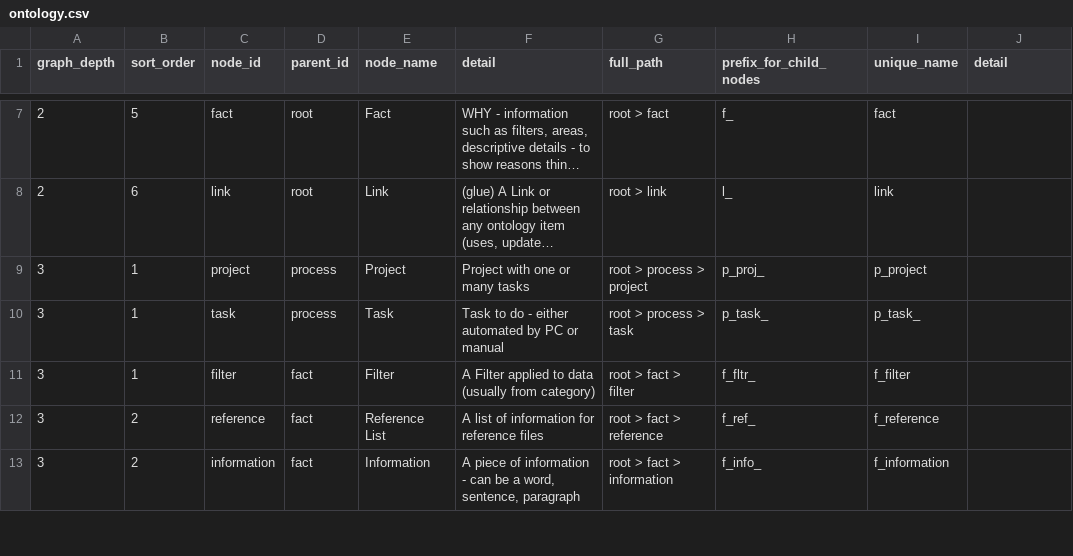
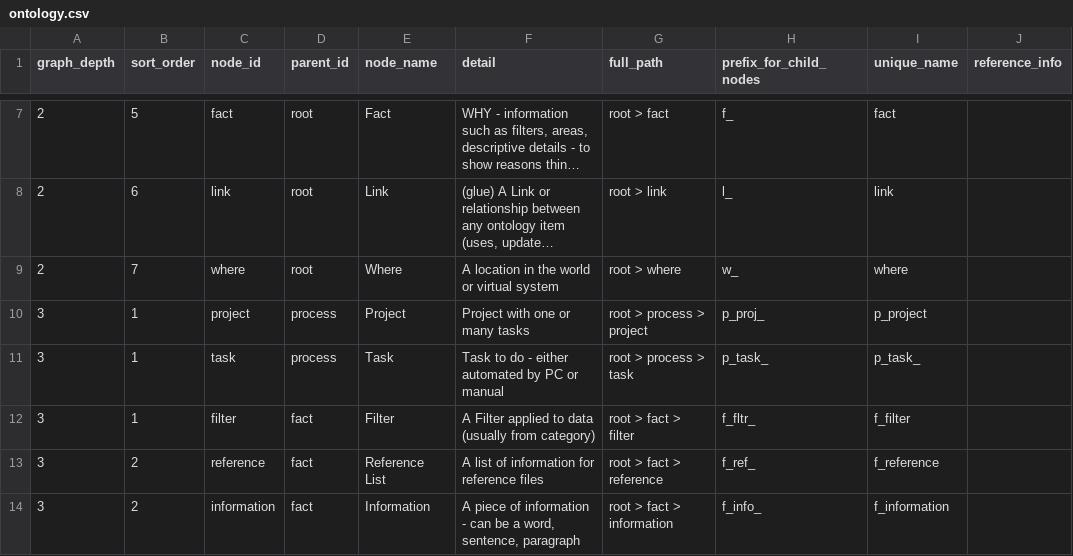
Before and after one commit to acutesoftware/worldbuild, a CSV file: worldbuild/data/ontology.csv, drawn as a sheet; only a part is shown, gaps mark what is left out; long unchanged cells end in …; the diff covers the shown part only; the diff names each change by its address in the sheet, - before the commit and + after, or states it on an @@ line.

Commit message:
updated ontology to include locations real and virtual

```diff
--- a/worldbuild/data/ontology.csv
+++ b/worldbuild/data/ontology.csv
-J1: detail
+J1: reference_info
+row 9: 2 | 7 | where | root | Where | A location in the world or virtual system | root > where | w_ | where
```
Also changed, not shown: 12 added rows and 22 edited cells elsewhere in this file, worldbuild/data/sanct_game/misc/sanct_help.csv.
